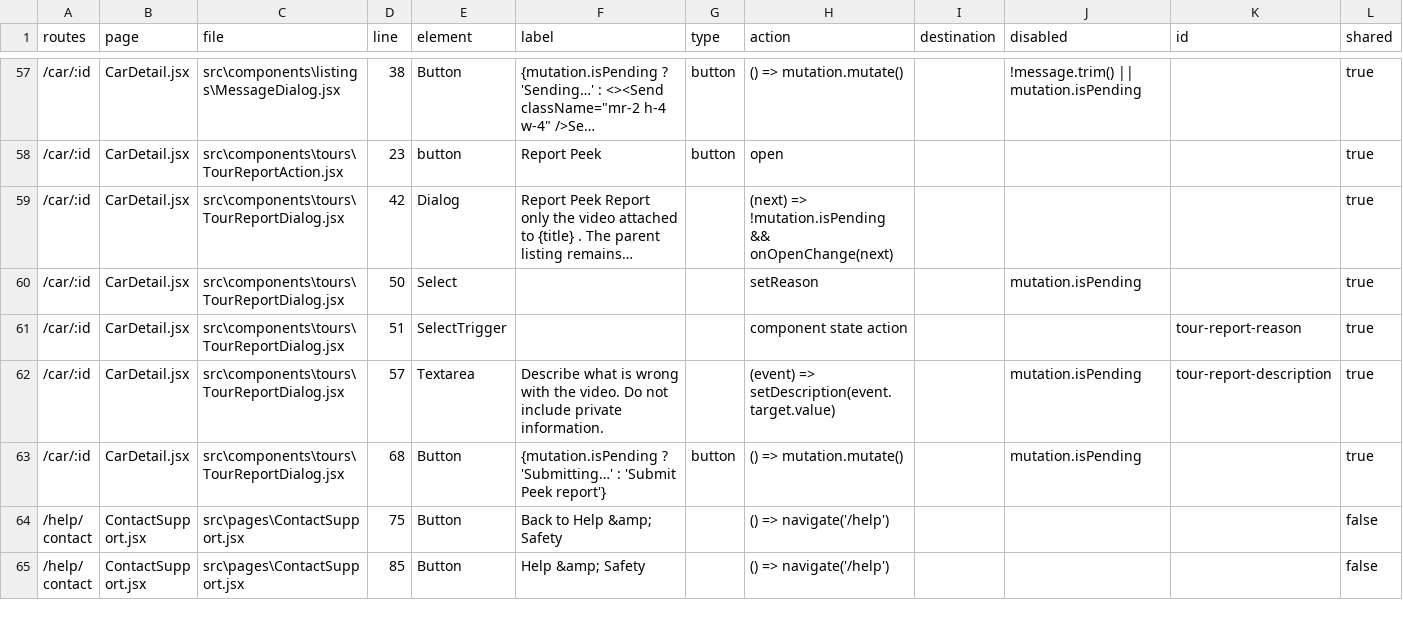
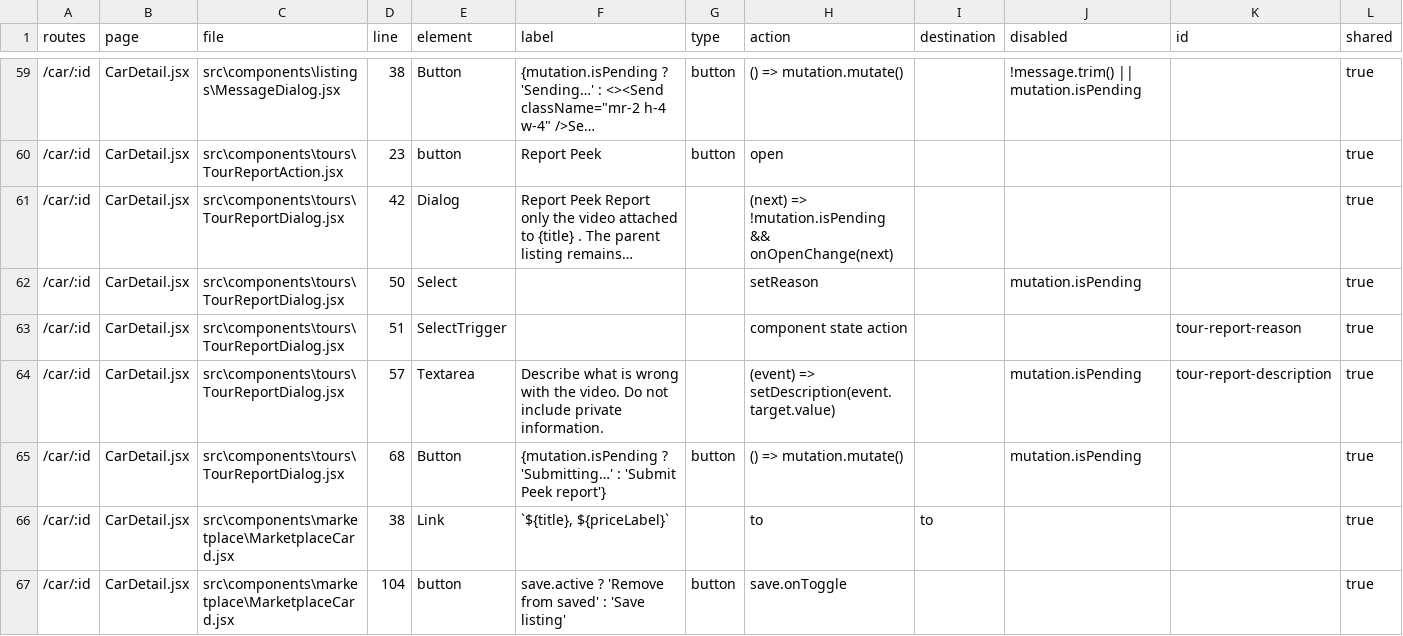
Before and after one commit to mmugambiwa14-netizen/findit-marketplace, a CSV file: artifacts/product-audit/page-control-matrix.csv, drawn as a sheet; only a part is shown, gaps mark what is left out; the shorter side is filled out with more unchanged rows; long unchanged cells end in …; the diff covers the shown part only; the diff names each change by its address in the sheet, - before the commit and + after, or states it on an @@ line.

Commit message:
Integrate fail-soft recommendations into listing details

```diff
--- a/artifacts/product-audit/page-control-matrix.csv
+++ b/artifacts/product-audit/page-control-matrix.csv
+row 66: /car/:id | CarDetail.jsx | src\components\marketplace\MarketplaceCard.jsx | 38 | Link | `${title}, ${priceLabel}` |  | to | to |  |  | true
+row 67: /car/:id | CarDetail.jsx | src\components\marketplace\MarketplaceCard.jsx | 104 | button | save.active ? 'Remove from saved' : 'Save listing' | button | save.onToggle |  |  |  | true
```
Also changed, not shown: 13 added rows and 15 edited cells elsewhere in this file, 15 other files.
